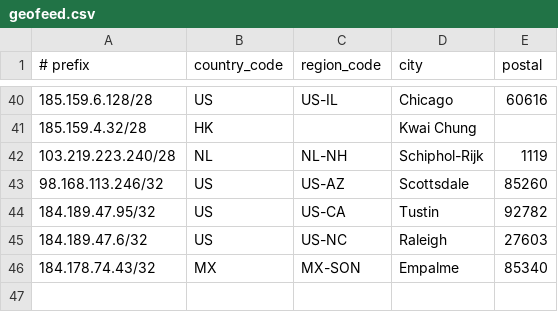
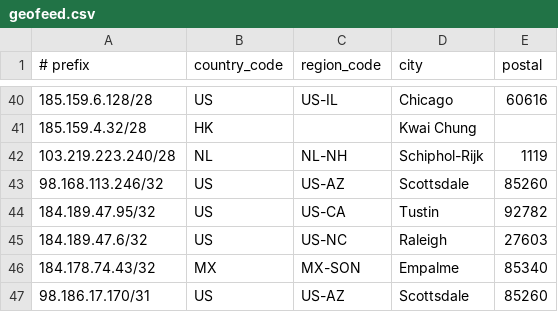
Before and after one commit to cp-rapidscale/GeoIP, a CSV file: geofeed.csv, drawn as a sheet; only a part is shown, gaps mark what is left out; the diff names each change by its address in the sheet, - before the commit and + after, or states it on an @@ line.

Commit message:
Update geofeed.csv

```diff
--- a/geofeed.csv
+++ b/geofeed.csv
+row 47: 98.186.17.170/31 | US | US-AZ | Scottsdale | 85260
```
